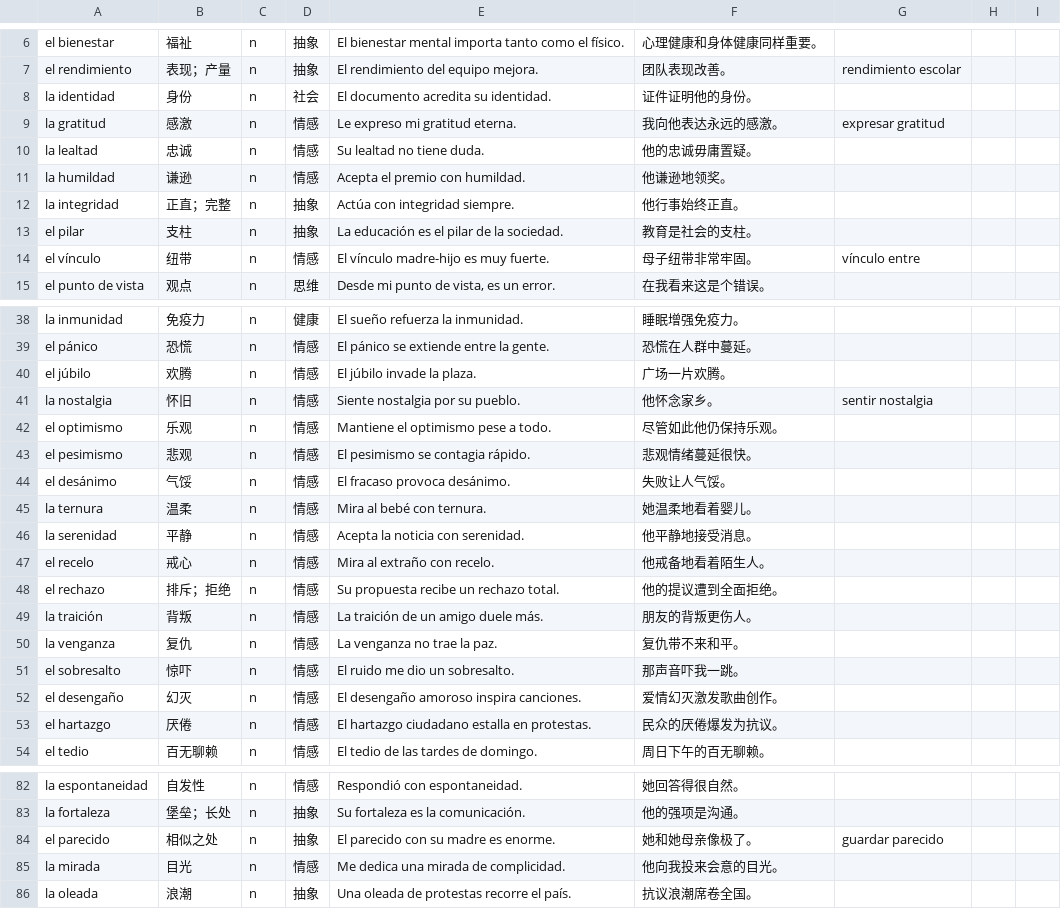
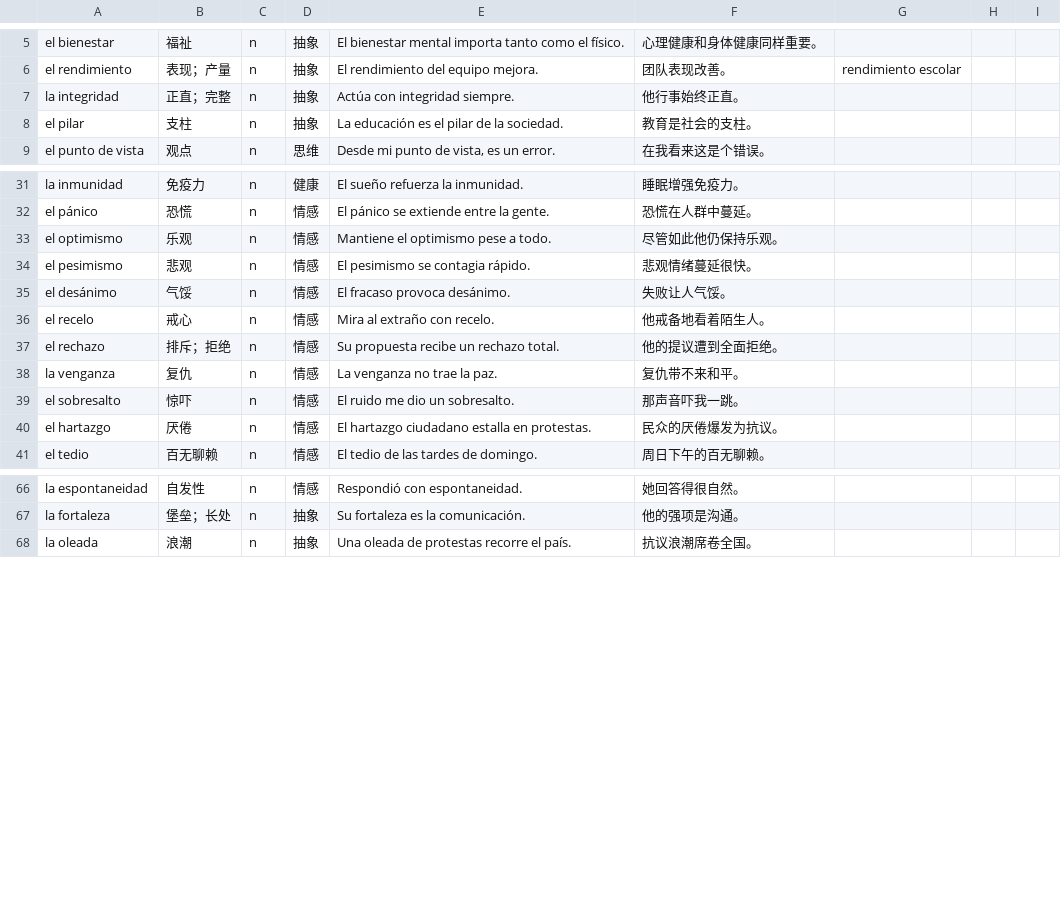
Before and after one commit to karollerry7-glitch/learn.xiyuzero.com, a TSV file: data/seeds/b2-2.tsv, drawn as a sheet; only a part is shown, gaps mark what is left out; the diff covers the shown part only; the diff names each change by its address in the sheet, - before the commit and + after, or states it on an @@ line.

```diff
--- a/data/seeds/b2-2.tsv
+++ b/data/seeds/b2-2.tsv
-row 8: la identidad | 身份 | n | 社会 | El documento acredita su identidad. | 证件证明他的身份。
-row 9: la gratitud | 感激 | n | 情感 | Le expreso mi gratitud eterna. | 我向他表达永远的感激。 | expresar gratitud
-row 10: la lealtad | 忠诚 | n | 情感 | Su lealtad no tiene duda. | 他的忠诚毋庸置疑。
-row 11: la humildad | 谦逊 | n | 情感 | Acepta el premio con humildad. | 他谦逊地领奖。
-row 14: el vínculo | 纽带 | n | 情感 | El vínculo madre-hijo es muy fuerte. | 母子纽带非常牢固。 | vínculo entre
-row 40: el júbilo | 欢腾 | n | 情感 | El júbilo invade la plaza. | 广场一片欢腾。
-row 41: la nostalgia | 怀旧 | n | 情感 | Siente nostalgia por su pueblo. | 他怀念家乡。 | sentir nostalgia
-row 45: la ternura | 温柔 | n | 情感 | Mira al bebé con ternura. | 她温柔地看着婴儿。
-row 46: la serenidad | 平静 | n | 情感 | Acepta la noticia con serenidad. | 他平静地接受消息。
-row 49: la traición | 背叛 | n | 情感 | La traición de un amigo duele más. | 朋友的背叛更伤人。
-row 52: el desengaño | 幻灭 | n | 情感 | El desengaño amoroso inspira canciones. | 爱情幻灭激发歌曲创作。
-row 84: el parecido | 相似之处 | n | 抽象 | El parecido con su madre es enorme. | 她和她母亲像极了。 | guardar parecido
-row 85: la mirada | 目光 | n | 情感 | Me dedica una mirada de complicidad. | 他向我投来会意的目光。
```
Also changed, not shown: 11 removed rows elsewhere in this file, data/seeds/b2-3.tsv, data/seeds/b2-4.tsv, 20 other files.
